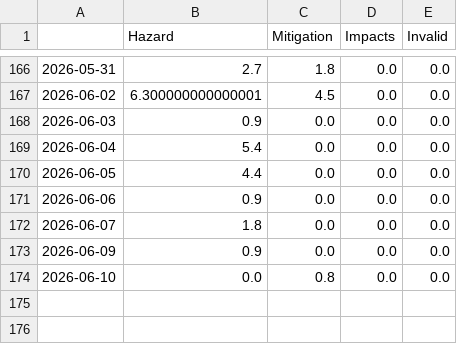
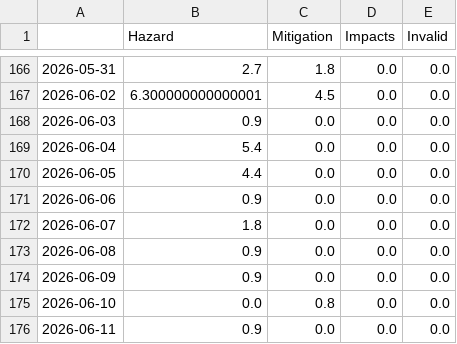
Before and after one commit to jannikdo28-news/RainIsComing, a CSV file: csv/topics_date.csv, drawn as a sheet; only a part is shown, gaps mark what is left out.

```diff
--- a/csv/topics_date.csv
+++ b/csv/topics_date.csv
@@ -172,3 +172,5 @@
 2026-06-07,1.8,0.0,0.0,0.0
+2026-06-08,0.9,0.0,0.0,0.0
 2026-06-09,0.9,0.0,0.0,0.0
 2026-06-10,0.0,0.8,0.0,0.0
+2026-06-11,0.9,0.0,0.0,0.0
```
Also changed, not shown: 4 other files.
